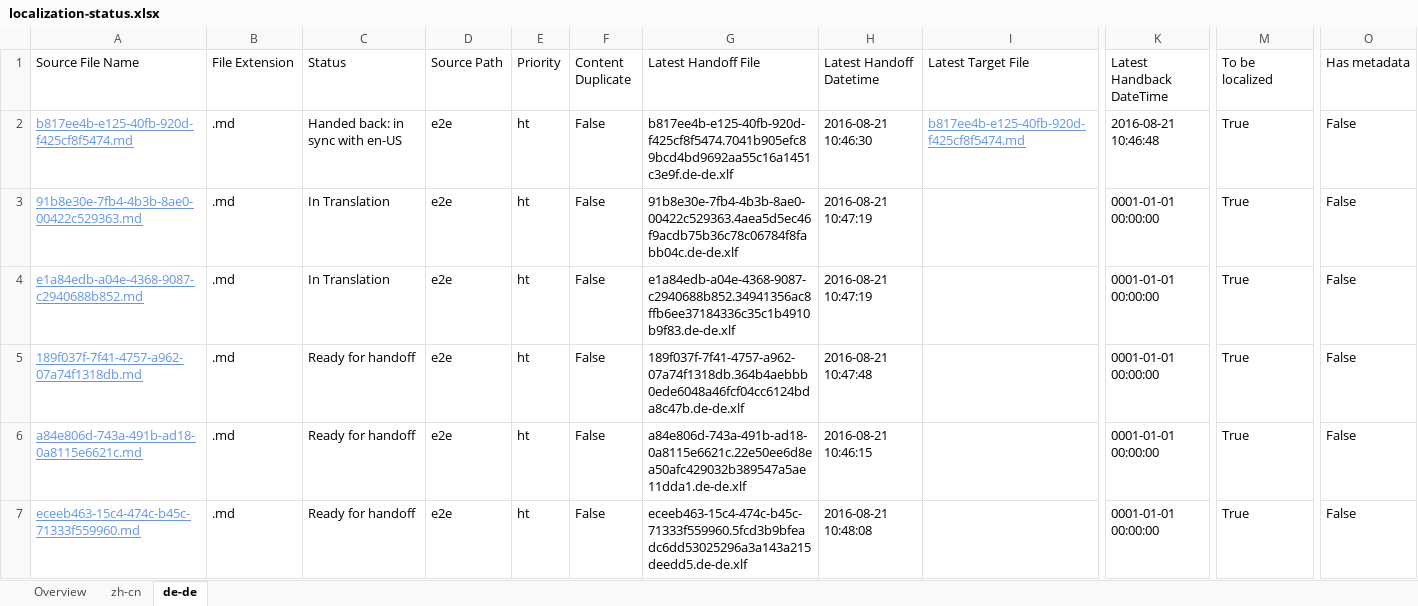
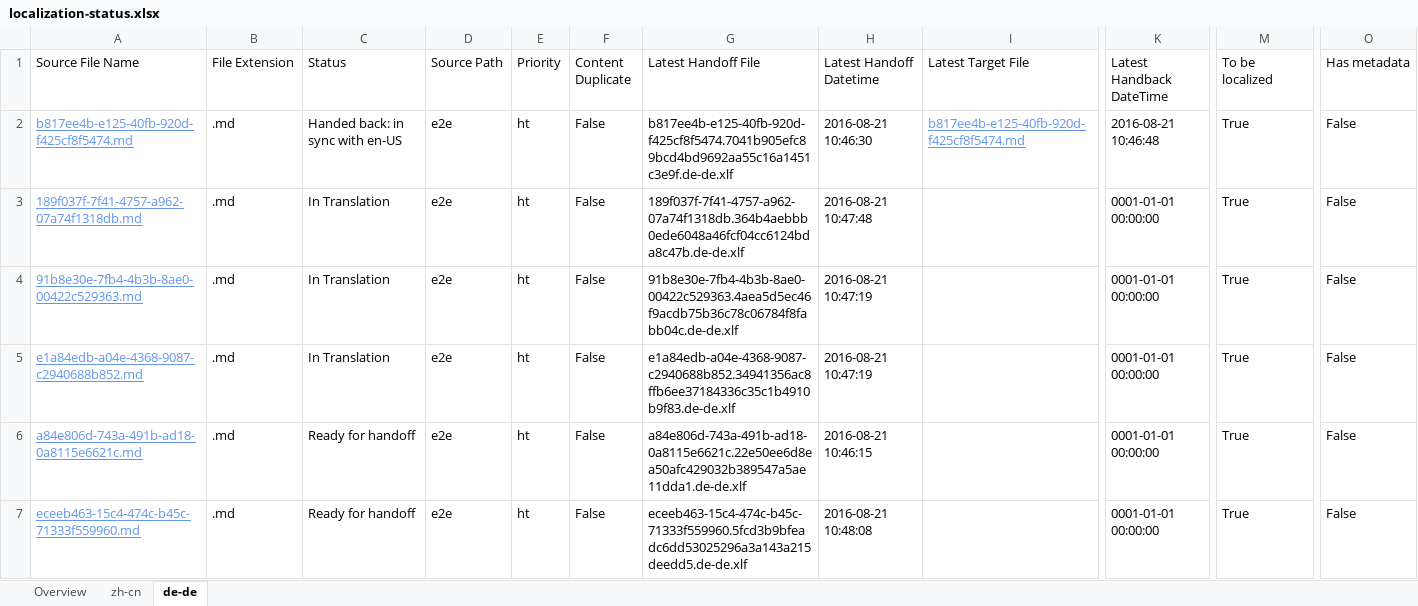
Before and after one commit to OpenLocalizationTestOrg/ol-test0-handback, an Excel workbook: ol-handback/OpenLocalizationTestOrg/ol-test0/ci/localization-status.xlsx, sheet de-de, drawn as a sheet; only a part is shown, gaps mark what is left out; values as stored, in another font and other column widths than the file's, no borders; table styles not drawn; removed rows and columns are numbered as before the commit, all else as after; rows hold the shown columns only; the diff names each change by its address in the sheet, - before the commit and + after, or states it on an @@ line.

```diff
--- a/ol-handback/OpenLocalizationTestOrg/ol-test0/ci/localization-status.xlsx (sheet de-de)
+++ b/ol-handback/OpenLocalizationTestOrg/ol-test0/ci/localization-status.xlsx (sheet de-de)
+row 3: 189f037f-7f41-4757-a962-07a74f1318db.md | .md | In Translation | e2e | ht | False | 189f037f-7f41-4757-a962-07a74f1318db.364b4aebbb0ede6048a46fcf04cc6124bda8c47b.de-de.xlf | 2016-08-21 10:47:48 |  | 0001-01-01 00:00:00 | True | False
-row 5: 189f037f-7f41-4757-a962-07a74f1318db.md | .md | Ready for handoff | e2e | ht | False | 189f037f-7f41-4757-a962-07a74f1318db.364b4aebbb0ede6048a46fcf04cc6124bda8c47b.de-de.xlf | 2016-08-21 10:47:48 |  | 0001-01-01 00:00:00 | True | False
```
Also changed, not shown: sheet zh-cn, sheet Overview.
